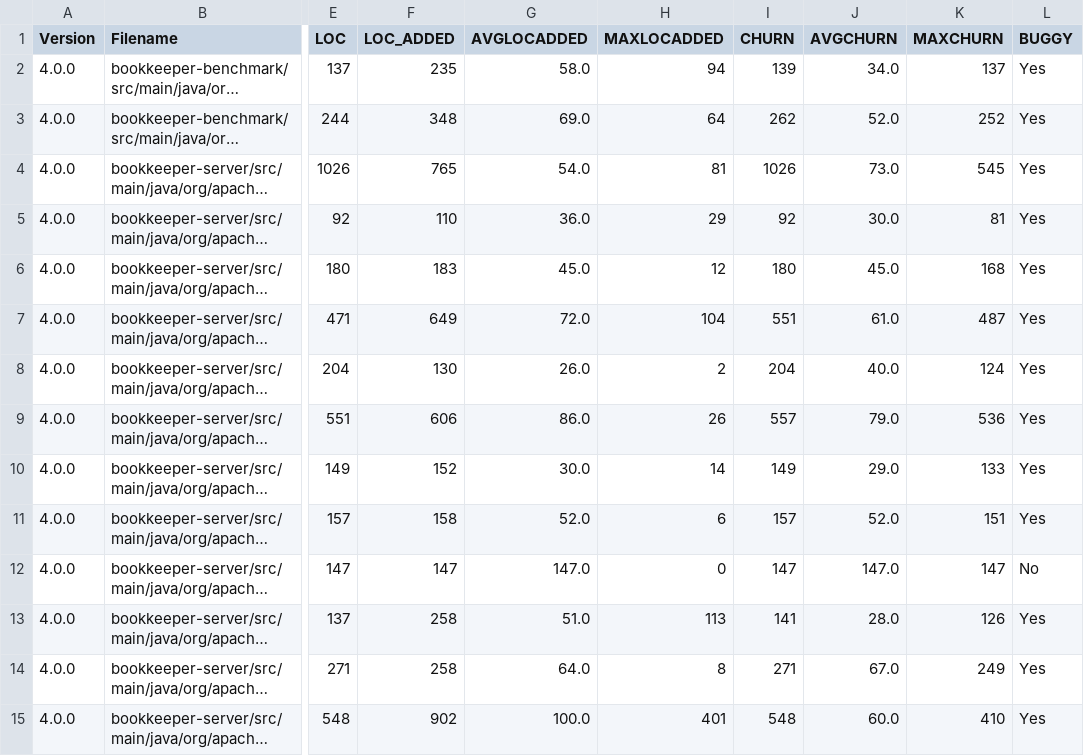
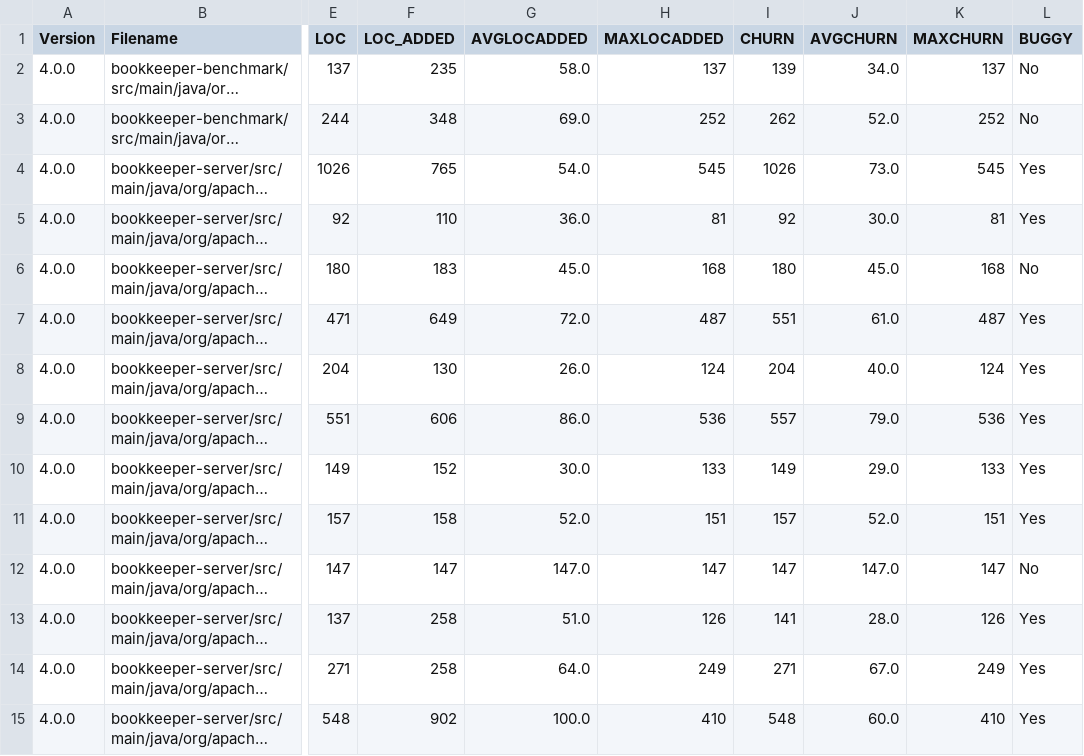
Before and after one commit to Brauzi35/ISW2-ML, a CSV file: output.csv, drawn as a sheet; only a part is shown, gaps mark what is left out; long unchanged cells end in …; the diff covers the shown part only; the diff names each change by its address in the sheet, - before the commit and + after, or states it on an @@ line.

Commit message:
fixed bug in buggy yes or no computation regarding short message format

```diff
--- a/output.csv
+++ b/output.csv
-H2 (MAXLOCADDED): 94
+H2 (MAXLOCADDED): 137
-L2:L3 (BUGGY): Yes
+L2:L3 (BUGGY): No
-H3 (MAXLOCADDED): 64
+H3 (MAXLOCADDED): 252
-H4 (MAXLOCADDED): 81
+H4 (MAXLOCADDED): 545
-H5 (MAXLOCADDED): 29
+H5 (MAXLOCADDED): 81
-H6 (MAXLOCADDED): 12
+H6 (MAXLOCADDED): 168
-L6 (BUGGY): Yes
+L6 (BUGGY): No
-H7 (MAXLOCADDED): 104
+H7 (MAXLOCADDED): 487
-H8 (MAXLOCADDED): 2
+H8 (MAXLOCADDED): 124
-H9 (MAXLOCADDED): 26
+H9 (MAXLOCADDED): 536
-H10 (MAXLOCADDED): 14
+H10 (MAXLOCADDED): 133
-H11 (MAXLOCADDED): 6
+H11 (MAXLOCADDED): 151
-H12 (MAXLOCADDED): 0
+H12 (MAXLOCADDED): 147
-H13 (MAXLOCADDED): 113
+H13 (MAXLOCADDED): 126
-H14 (MAXLOCADDED): 8
+H14 (MAXLOCADDED): 249
-H15 (MAXLOCADDED): 401
+H15 (MAXLOCADDED): 410
```
Also changed, not shown: 178 edited cells elsewhere in this file, 4 other files.
